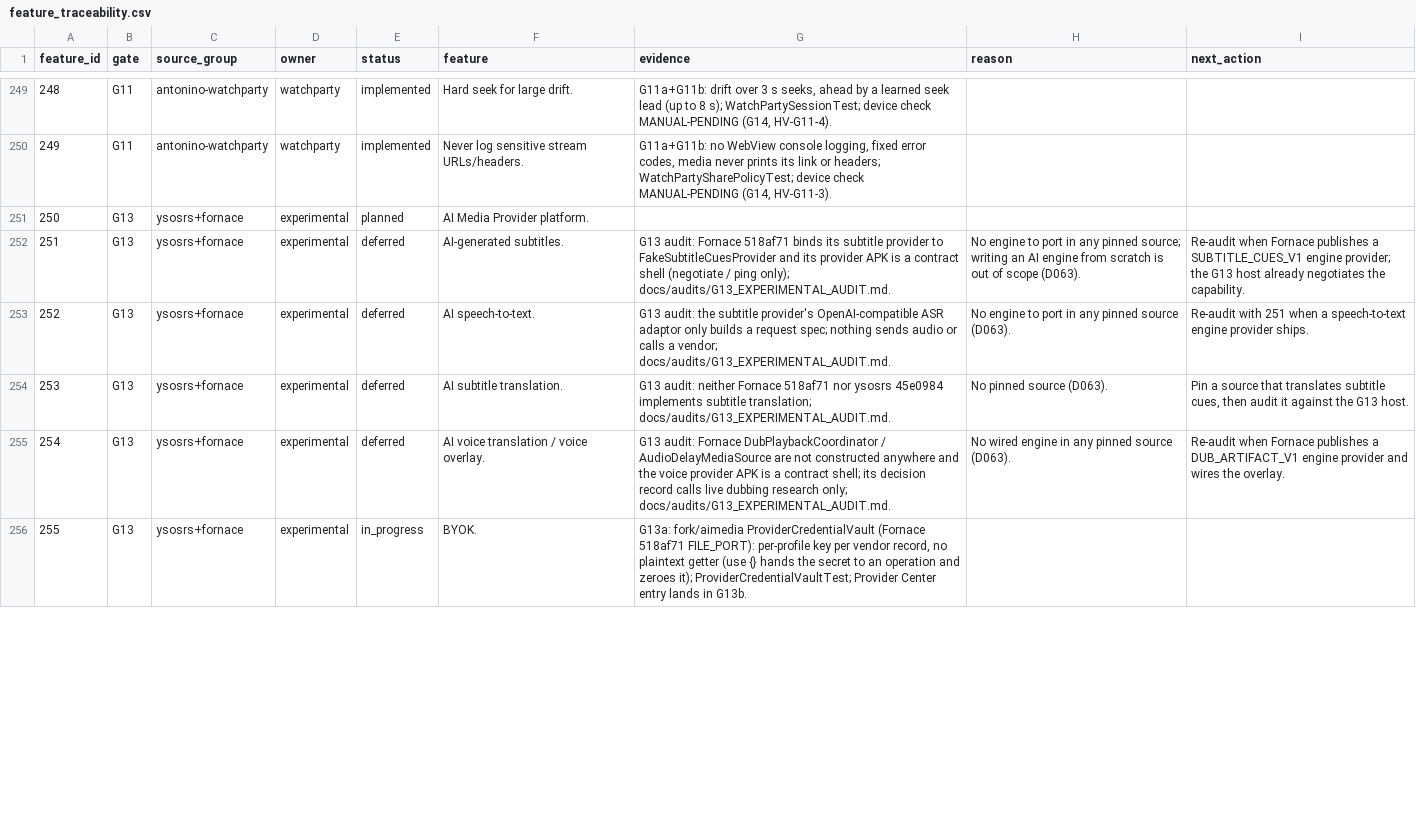
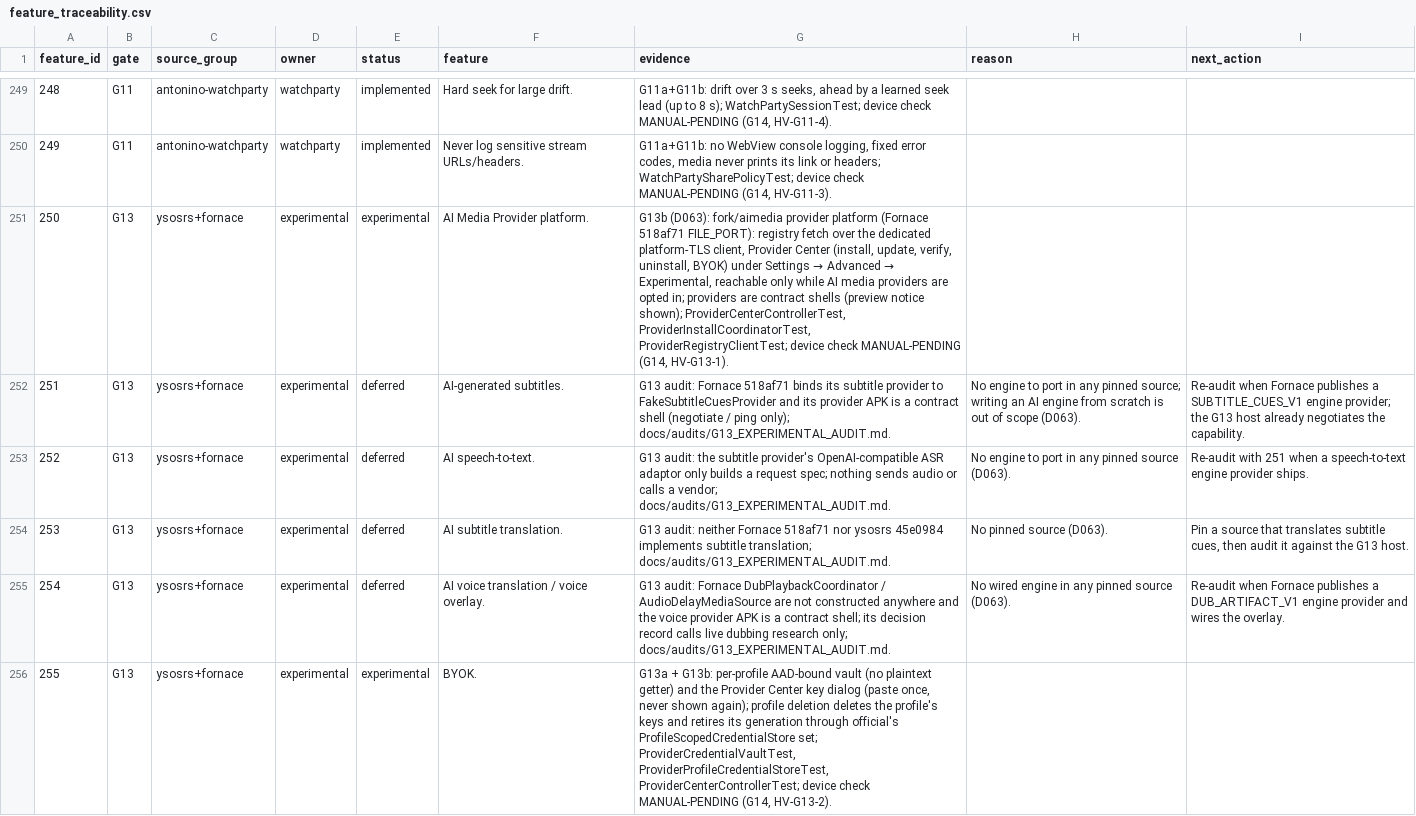
Before and after one commit to alrithy/NuvioTV, a CSV file: integration/feature_traceability.csv, drawn as a sheet; only a part is shown, gaps mark what is left out; the diff covers the shown part only.

```diff
--- a/integration/feature_traceability.csv
+++ b/integration/feature_traceability.csv
@@ -250,3 +250,3 @@ feature_id,gate,source_group,owner,status,feature,evidence,reason,next_action
 249,G11,antonino-watchparty,watchparty,implemented,Never log sensitive stream URLs/headers.,"G11a+G11b: no WebView console logging, fixed error codes, media never prints its link or headers; WatchPartySharePolicyTest; device check MANUAL-PENDING (G14, HV-G11-3).",,
-250,G13,ysosrs+fornace,experimental,planned,AI Media Provider platform.,,,
+250,G13,ysosrs+fornace,experimental,experimental,AI Media Provider platform.,"G13b (D063): fork/aimedia provider platform (Fornace 518af71 FILE_PORT): registry fetch over the dedicated platform-TLS client, Provider Center (install, update, verify, uninstall, BYOK) under Settings → Advanced → Experimental, reachable only while AI media providers are opted in; providers are contract shells (preview notice shown); ProviderCenterControllerTest, ProviderInstallCoordinatorTest, ProviderRegistryClientTest; device check MANUAL-PENDING (G14, HV-G13-1).",,
 251,G13,ysosrs+fornace,experimental,deferred,AI-generated subtitles.,G13 audit: Fornace 518af71 binds its subtitle provider to FakeSubtitleCuesProvider and its provider APK is a contract shell (negotiate / ping only); docs/audits/G13_EXPERIMENTAL_AUDIT.md.,No engine to port in any pinned source; writing an AI engine from scratch is out of scope (D063).,Re-audit when Fornace publishes a SUBTITLE_CUES_V1 engine provider; the G13 host already negotiates the capability.
@@ -255,2 +255,2 @@ feature_id,gate,source_group,owner,status,feature,evidence,reason,next_action
 254,G13,ysosrs+fornace,experimental,deferred,AI voice translation / voice overlay.,G13 audit: Fornace DubPlaybackCoordinator / AudioDelayMediaSource are not constructed anywhere and the voice provider APK is a contract shell; its decision record calls live dubbing research only; docs/audits/G13_EXPERIMENTAL_AUDIT.md.,No wired engine in any pinned source (D063).,Re-audit when Fornace publishes a DUB_ARTIFACT_V1 engine provider and wires the overlay.
-255,G13,ysosrs+fornace,experimental,in_progress,BYOK.,"G13a: fork/aimedia ProviderCredentialVault (Fornace 518af71 FILE_PORT): per-profile key per vendor record, no plaintext getter (use {} hands the secret to an operation and zeroes it); ProviderCredentialVaultTest; Provider Center entry lands in G13b.",,
+255,G13,ysosrs+fornace,experimental,experimental,BYOK.,"G13a + G13b: per-profile AAD-bound vault (no plaintext getter) and the Provider Center key dialog (paste once, never shown again); profile deletion deletes the profile's keys and retires its generation through official's ProfileScopedCredentialStore set; ProviderCredentialVaultTest, ProviderProfileCredentialStoreTest, ProviderCenterControllerTest; device check MANUAL-PENDING (G14, HV-G13-2).",,
```
Also changed, not shown: 12 edited cells elsewhere in this file, 36 other files.
